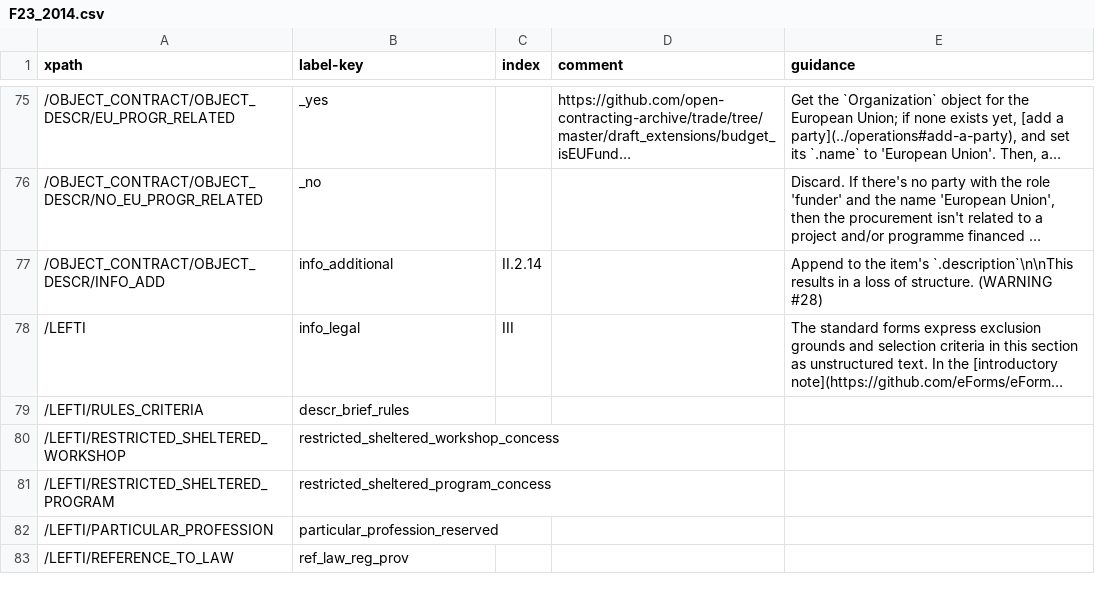
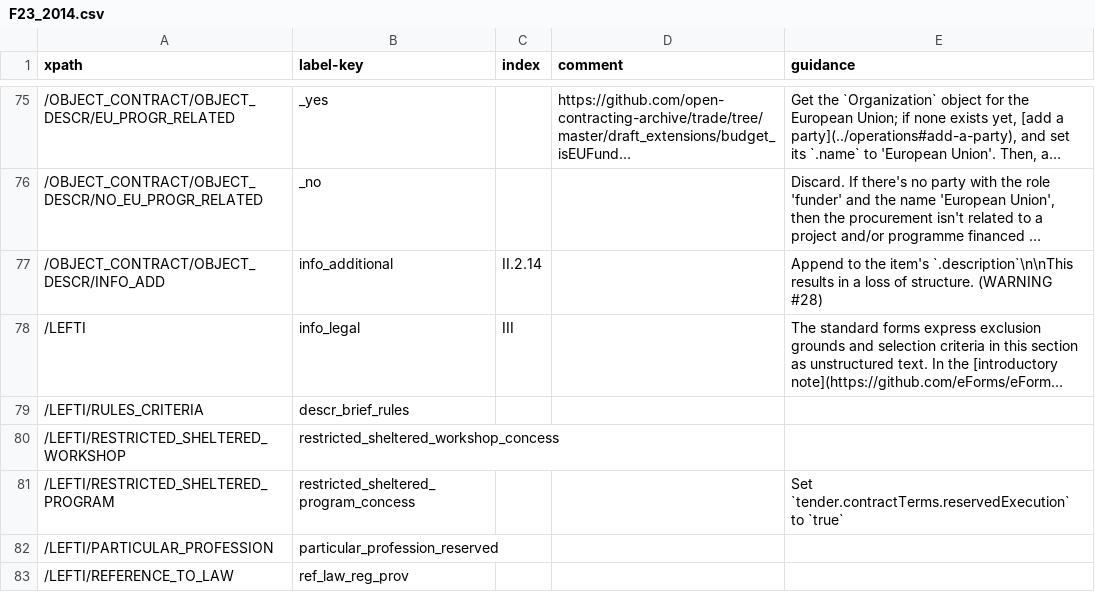
Before and after one commit to open-contracting/european-union-support, a CSV file: output/mapping/F23_2014.csv, drawn as a sheet; only a part is shown, gaps mark what is left out; long unchanged cells end in …; the diff covers the shown part only.

```diff
--- a/output/mapping/F23_2014.csv
+++ b/output/mapping/F23_2014.csv
@@ -80,3 +80,3 @@ xpath,label-key,index,comment,guidance
 /LEFTI/RESTRICTED_SHELTERED_WORKSHOP,restricted_sheltered_workshop_concess,,,""
-/LEFTI/RESTRICTED_SHELTERED_PROGRAM,restricted_sheltered_program_concess,,,""
+/LEFTI/RESTRICTED_SHELTERED_PROGRAM,restricted_sheltered_program_concess,,,Set `tender.contractTerms.reservedExecution` to `true`
 /LEFTI/PARTICULAR_PROFESSION,particular_profession_reserved,,,""
```
Also changed, not shown: 6 edited cells elsewhere in this file, output/mapping/F04_2014.csv, output/mapping/F07_2014.csv, 6 other files.
